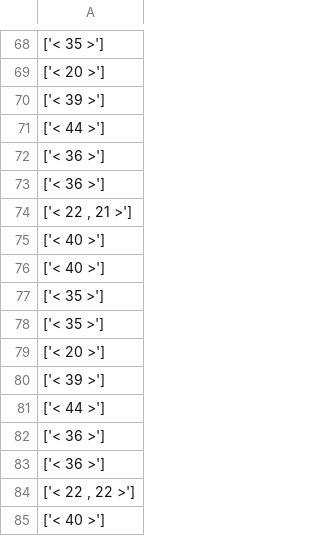
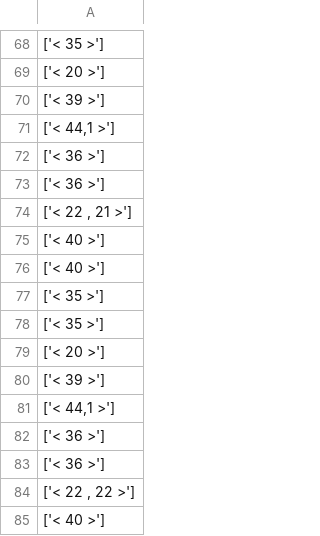
Before and after one commit to MohRaNa/Scanner-Pascal, a CSV file: tokens.csv, drawn as a sheet; only a part is shown, gaps mark what is left out; the diff names each change by its address in the sheet, - before the commit and + after, or states it on an @@ line.

```diff
--- a/tokens.csv
+++ b/tokens.csv
-A71: ['< 44 >']
+A71: ['< 44,1 >']
-A81: ['< 44 >']
+A81: ['< 44,1 >']
```
Also changed, not shown: 5 other files.
